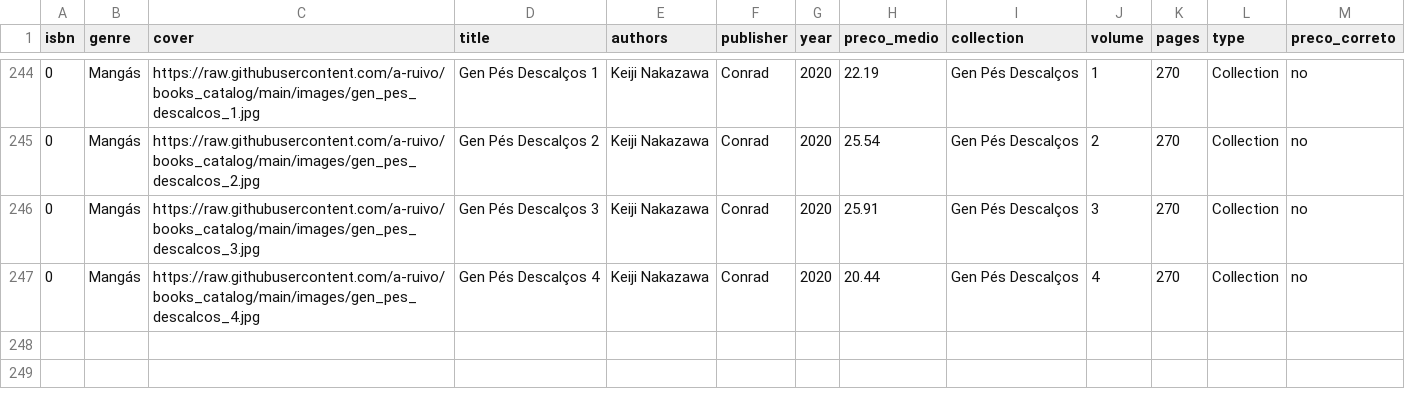
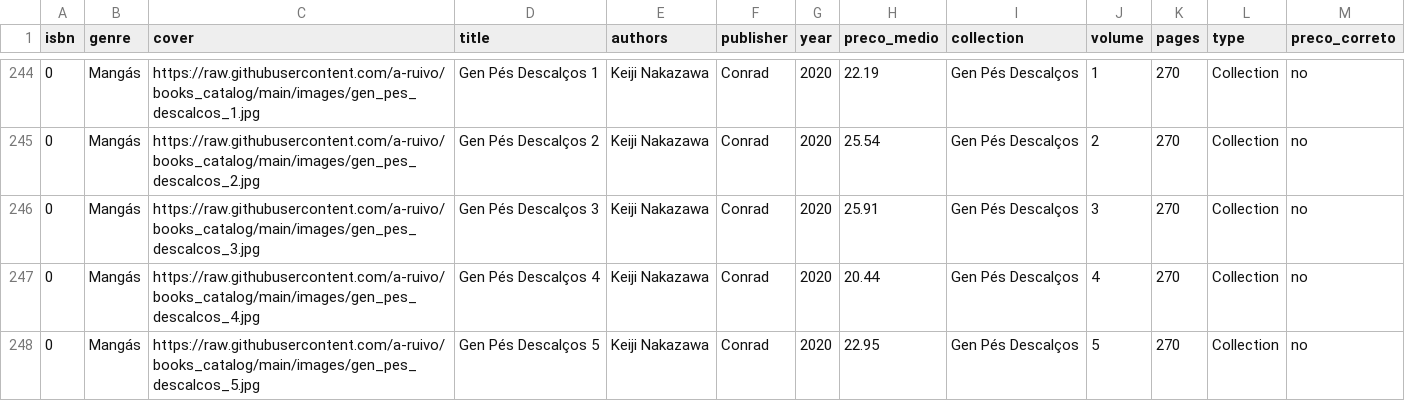
Before and after one commit to a-ruivo/books_catalog, a CSV file: livros.csv, drawn as a sheet; only a part is shown, gaps mark what is left out; the diff names each change by its address in the sheet, - before the commit and + after, or states it on an @@ line.

Commit message:
Atualização incremental via Streamlit

```diff
--- a/livros.csv
+++ b/livros.csv
+row 248: 0 | Mangás | https://raw.githubusercontent.com/a-ruivo/books_catalog/main/images/gen_pes_descalcos_5.jpg | Gen Pés Descalços 5 | Keiji Nakazawa | Conrad | 2020 | 22.95 | Gen Pés Descalços | 5 | 270 | Collection | no
```
